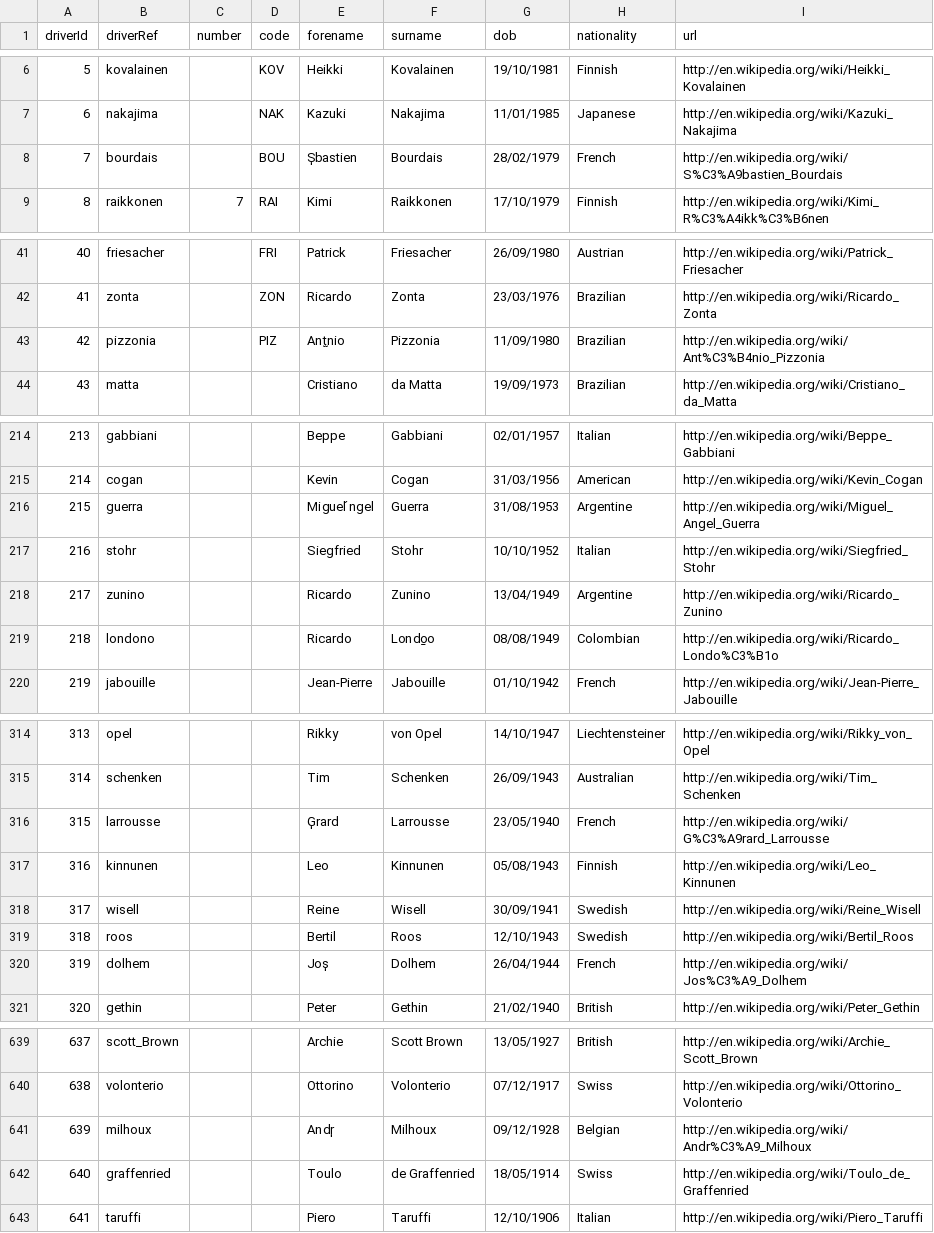
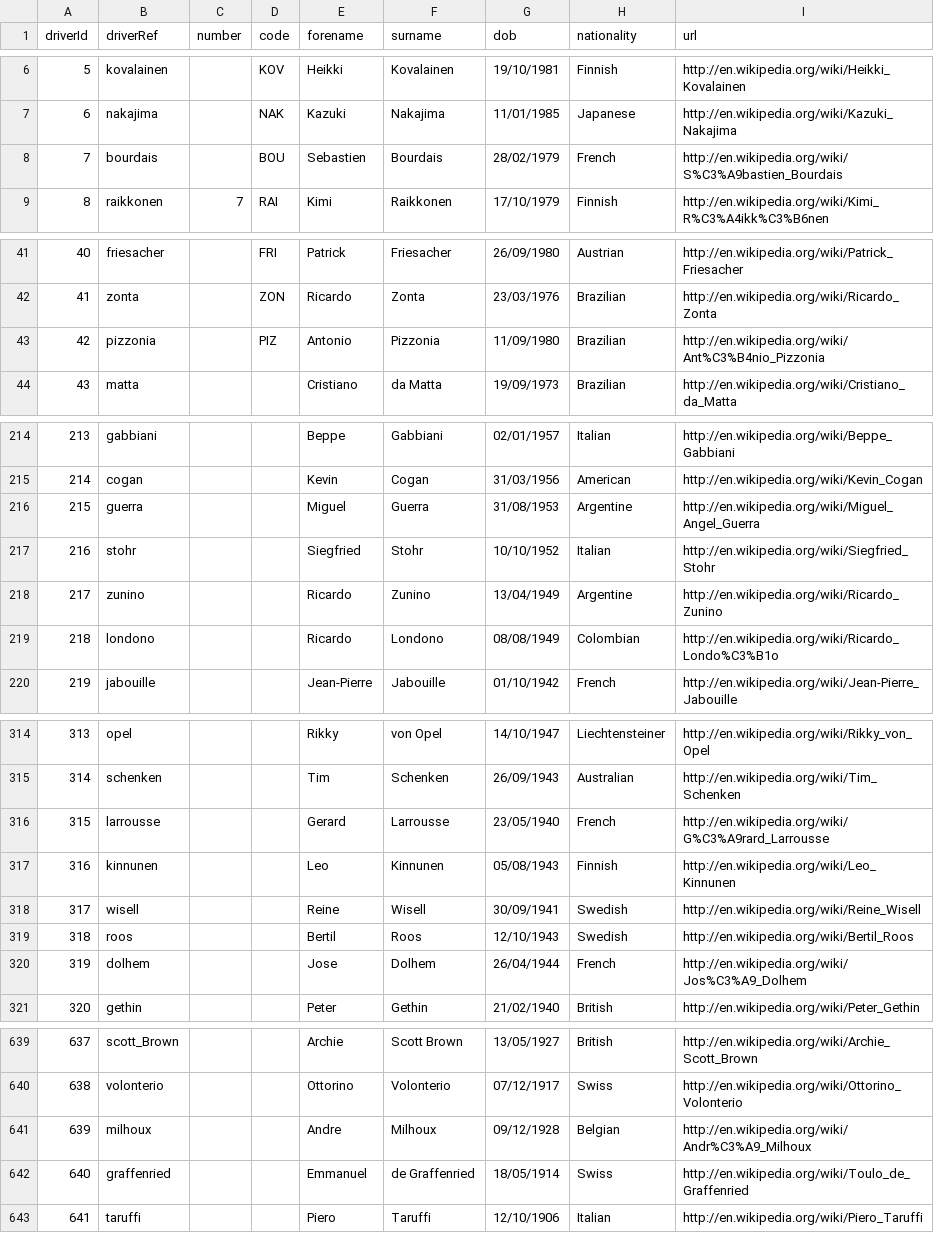
Before and after one commit to tomhirsh/AI_project_F1, a CSV file: formula_DB/drivers_edited.csv, drawn as a sheet; only a part is shown, gaps mark what is left out; the diff covers the shown part only.

```diff
--- a/formula_DB/drivers_edited.csv
+++ b/formula_DB/drivers_edited.csv
@@ -7,3 +7,3 @@ driverId,driverRef,number,code,forename,surname,dob,nationality,url
 6,nakajima,,NAK,Kazuki,Nakajima,11/01/1985,Japanese,http://en.wikipedia.org/wiki/Kazuki_Nakajima
-7,bourdais,,BOU,S̩bastien,Bourdais,28/02/1979,French,http://en.wikipedia.org/wiki/S%C3%A9bastien_Bourdais
+7,bourdais,,BOU,Sebastien,Bourdais,28/02/1979,French,http://en.wikipedia.org/wiki/S%C3%A9bastien_Bourdais
 8,raikkonen,7,RAI,Kimi,Raikkonen,17/10/1979,Finnish,http://en.wikipedia.org/wiki/Kimi_R%C3%A4ikk%C3%B6nen
@@ -42,3 +42,3 @@ driverId,driverRef,number,code,forename,surname,dob,nationality,url
 41,zonta,,ZON,Ricardo,Zonta,23/03/1976,Brazilian,http://en.wikipedia.org/wiki/Ricardo_Zonta
-42,pizzonia,,PIZ,Ant̫nio,Pizzonia,11/09/1980,Brazilian,http://en.wikipedia.org/wiki/Ant%C3%B4nio_Pizzonia
+42,pizzonia,,PIZ,Antonio,Pizzonia,11/09/1980,Brazilian,http://en.wikipedia.org/wiki/Ant%C3%B4nio_Pizzonia
 43,matta,,,Cristiano,da Matta,19/09/1973,Brazilian,http://en.wikipedia.org/wiki/Cristiano_da_Matta
@@ -215,6 +215,6 @@ driverId,driverRef,number,code,forename,surname,dob,nationality,url
 214,cogan,,,Kevin,Cogan,31/03/1956,American,http://en.wikipedia.org/wiki/Kevin_Cogan
-215,guerra,,,Miguel ́ngel,Guerra,31/08/1953,Argentine,http://en.wikipedia.org/wiki/Miguel_Angel_Guerra
+215,guerra,,,Miguel,Guerra,31/08/1953,Argentine,http://en.wikipedia.org/wiki/Miguel_Angel_Guerra
 216,stohr,,,Siegfried,Stohr,10/10/1952,Italian,http://en.wikipedia.org/wiki/Siegfried_Stohr
 217,zunino,,,Ricardo,Zunino,13/04/1949,Argentine,http://en.wikipedia.org/wiki/Ricardo_Zunino
-218,londono,,,Ricardo,Londo̱o,08/08/1949,Colombian,http://en.wikipedia.org/wiki/Ricardo_Londo%C3%B1o
+218,londono,,,Ricardo,Londono,08/08/1949,Colombian,http://en.wikipedia.org/wiki/Ricardo_Londo%C3%B1o
 219,jabouille,,,Jean-Pierre,Jabouille,01/10/1942,French,http://en.wikipedia.org/wiki/Jean-Pierre_Jabouille
@@ -315,3 +315,3 @@ driverId,driverRef,number,code,forename,surname,dob,nationality,url
 314,schenken,,,Tim,Schenken,26/09/1943,Australian,http://en.wikipedia.org/wiki/Tim_Schenken
-315,larrousse,,,G̩rard,Larrousse,23/05/1940,French,http://en.wikipedia.org/wiki/G%C3%A9rard_Larrousse
+315,larrousse,,,Gerard,Larrousse,23/05/1940,French,http://en.wikipedia.org/wiki/G%C3%A9rard_Larrousse
 316,kinnunen,,,Leo,Kinnunen,05/08/1943,Finnish,http://en.wikipedia.org/wiki/Leo_Kinnunen
@@ -319,3 +319,3 @@ driverId,driverRef,number,code,forename,surname,dob,nationality,url
 318,roos,,,Bertil,Roos,12/10/1943,Swedish,http://en.wikipedia.org/wiki/Bertil_Roos
-319,dolhem,,,Jos̩,Dolhem,26/04/1944,French,http://en.wikipedia.org/wiki/Jos%C3%A9_Dolhem
+319,dolhem,,,Jose,Dolhem,26/04/1944,French,http://en.wikipedia.org/wiki/Jos%C3%A9_Dolhem
 320,gethin,,,Peter,Gethin,21/02/1940,British,http://en.wikipedia.org/wiki/Peter_Gethin
@@ -640,4 +640,4 @@ driverId,driverRef,number,code,forename,surname,dob,nationality,url
 638,volonterio,,,Ottorino,Volonterio,07/12/1917,Swiss,http://en.wikipedia.org/wiki/Ottorino_Volonterio
-639,milhoux,,,Andr̩,Milhoux,09/12/1928,Belgian,http://en.wikipedia.org/wiki/Andr%C3%A9_Milhoux
-640,graffenried,,,Toulo,de Graffenried,18/05/1914,Swiss,http://en.wikipedia.org/wiki/Toulo_de_Graffenried
+639,milhoux,,,Andre,Milhoux,09/12/1928,Belgian,http://en.wikipedia.org/wiki/Andr%C3%A9_Milhoux
+640,graffenried,,,Emmanuel,de Graffenried,18/05/1914,Swiss,http://en.wikipedia.org/wiki/Toulo_de_Graffenried
 641,taruffi,,,Piero,Taruffi,12/10/1906,Italian,http://en.wikipedia.org/wiki/Piero_Taruffi
```
Also changed, not shown: 24 edited cells elsewhere in this file, formula_DB/wiki_drivers_edited.csv, 1 other file.
